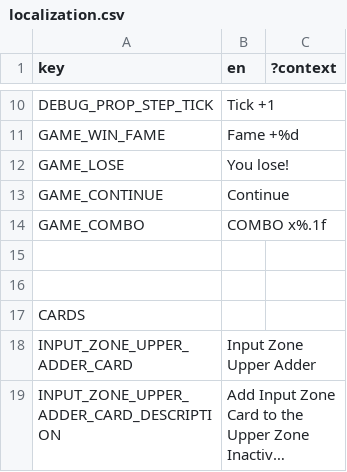
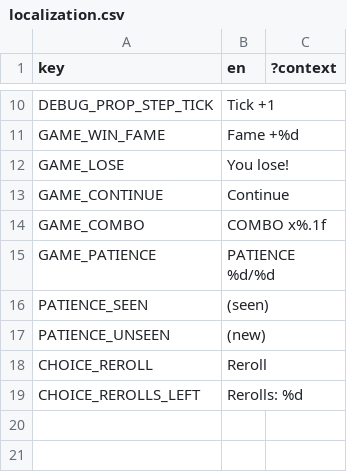
Before and after one commit to ucsdRgross/gamedev, a CSV file: solatro/Locale/localization.csv, drawn as a sheet; only a part is shown, gaps mark what is left out; the shorter side is filled out with more unchanged rows; long unchanged cells end in …; the diff names each change by its address in the sheet, - before the commit and + after, or states it on an @@ line.

Commit message:
fix undo, add rerolls, add patience system

```diff
--- a/solatro/Locale/localization.csv
+++ b/solatro/Locale/localization.csv
+row 15: GAME_PATIENCE | PATIENCE %d/%d
+row 16: PATIENCE_SEEN | (seen)
+row 17: PATIENCE_UNSEEN | (new)
+row 18: CHOICE_REROLL | Reroll
+row 19: CHOICE_REROLLS_LEFT | Rerolls: %d
```
Also changed, not shown: 26 other files.
